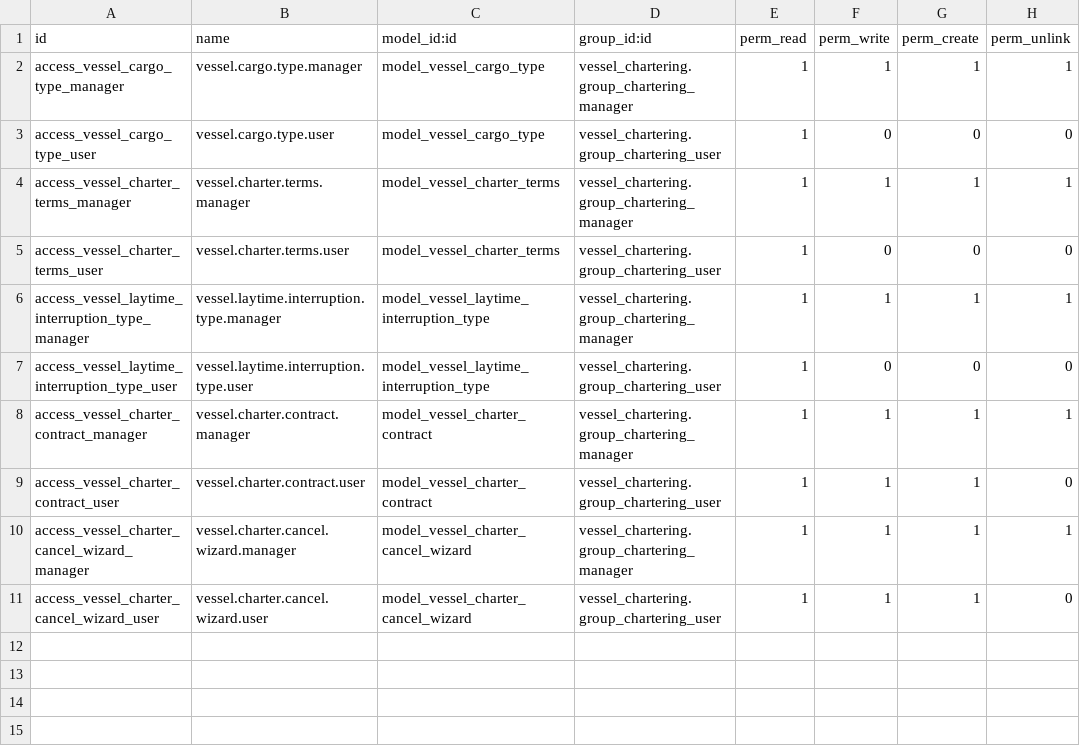
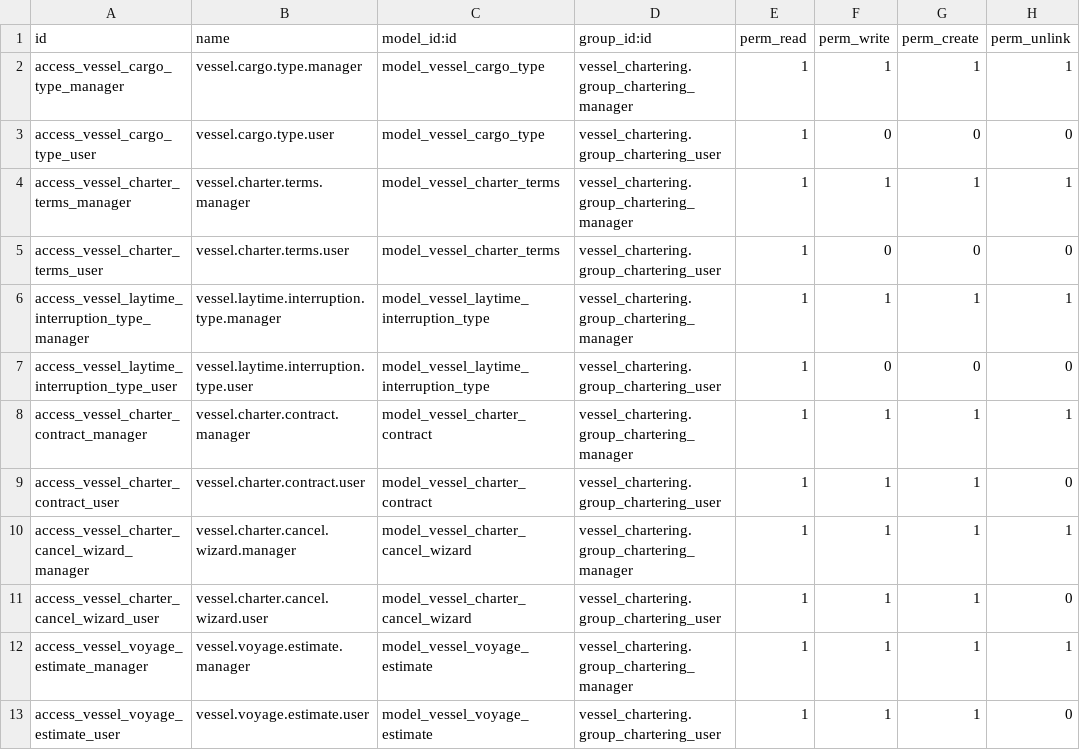
Before and after one commit to eliano-ai/odoo-shipping-chartering, a CSV file: vessel_chartering/security/ir.model.access.csv, drawn as a sheet.

```diff
--- a/vessel_chartering/security/ir.model.access.csv
+++ b/vessel_chartering/security/ir.model.access.csv
@@ -11 +11,3 @@ access_vessel_charter_cancel_wizard_manager,vessel.charter.cancel.wizard.manager
 access_vessel_charter_cancel_wizard_user,vessel.charter.cancel.wizard.user,model_vessel_charter_cancel_wizard,vessel_chartering.group_chartering_user,1,1,1,0
+access_vessel_voyage_estimate_manager,vessel.voyage.estimate.manager,model_vessel_voyage_estimate,vessel_chartering.group_chartering_manager,1,1,1,1
+access_vessel_voyage_estimate_user,vessel.voyage.estimate.user,model_vessel_voyage_estimate,vessel_chartering.group_chartering_user,1,1,1,0
```
Also changed, not shown: 10 other files.
